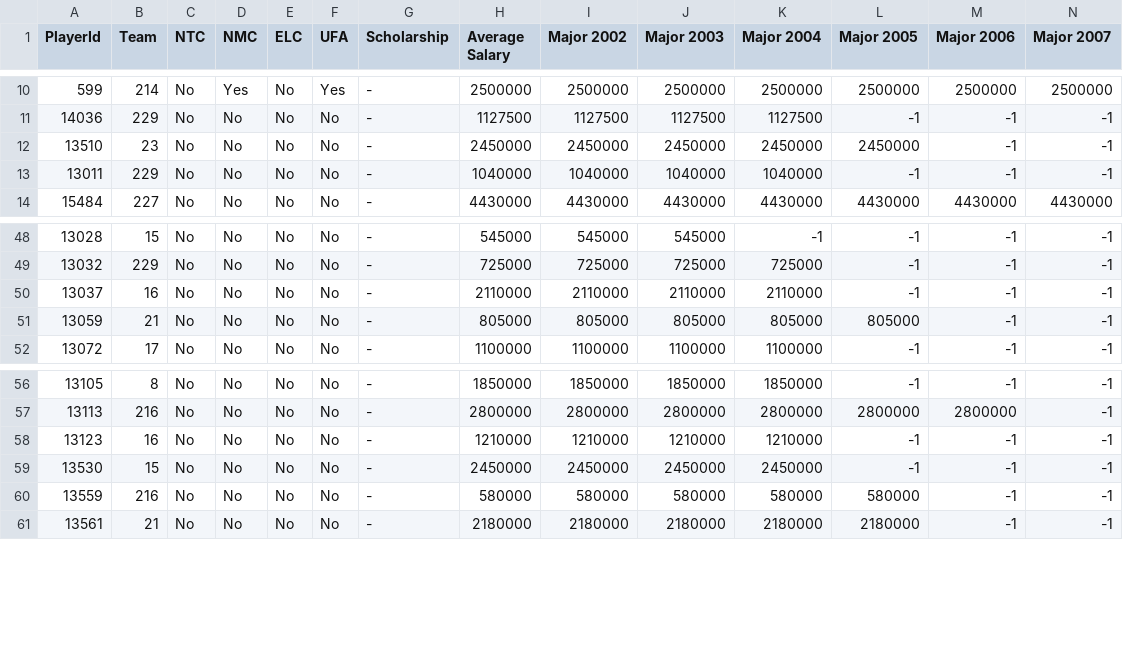
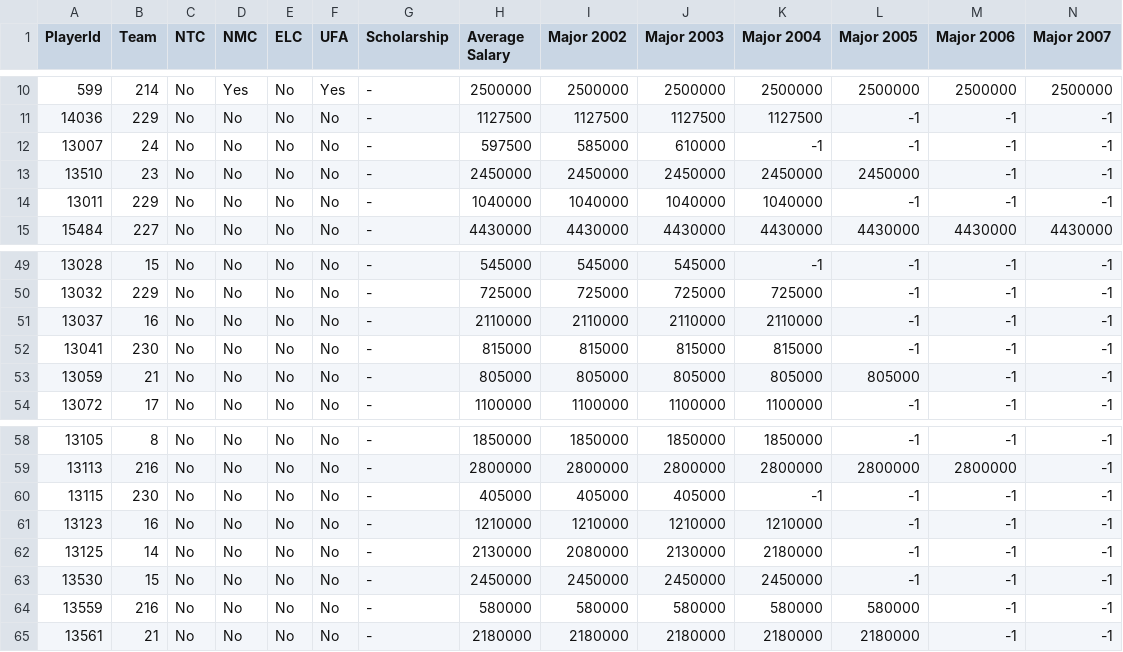
Before and after one commit to BoiledEgg1974/boys-of-winter-hockey-website, a CSV file: data/imports/raw/bowl_cap/player_contract_renewed.csv, drawn as a sheet; only a part is shown, gaps mark what is left out; rows hold the shown columns only; the diff names each change by its address in the sheet, - before the commit and + after, or states it on an @@ line.

```diff
--- a/data/imports/raw/bowl_cap/player_contract_renewed.csv
+++ b/data/imports/raw/bowl_cap/player_contract_renewed.csv
+row 12: 13007 | 24 | No | No | No | No | - | 597500 | 585000 | 610000 | -1 | -1 | -1 | -1
+row 52: 13041 | 230 | No | No | No | No | - | 815000 | 815000 | 815000 | 815000 | -1 | -1 | -1
+row 60: 13115 | 230 | No | No | No | No | - | 405000 | 405000 | 405000 | -1 | -1 | -1 | -1
+row 62: 13125 | 14 | No | No | No | No | - | 2130000 | 2080000 | 2130000 | 2180000 | -1 | -1 | -1
```
Also changed, not shown: data/imports/raw/bowl_cap/boxscore_summary.csv, data/imports/raw/bowl_cap/player_goalie_stats_rs.csv, 30 other files.
